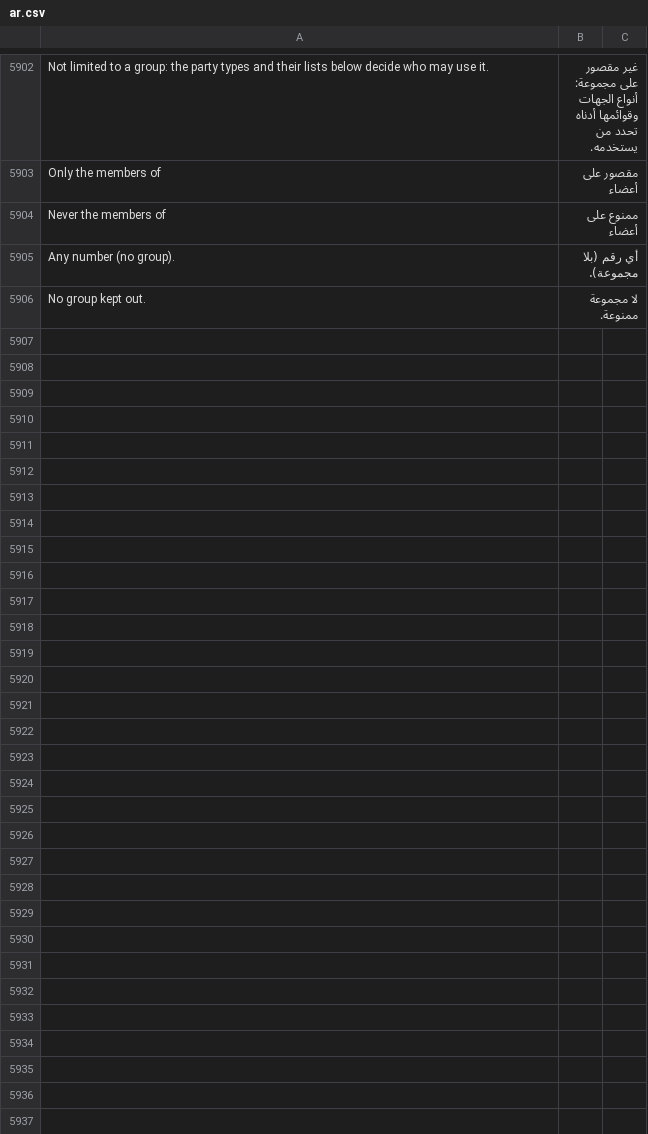
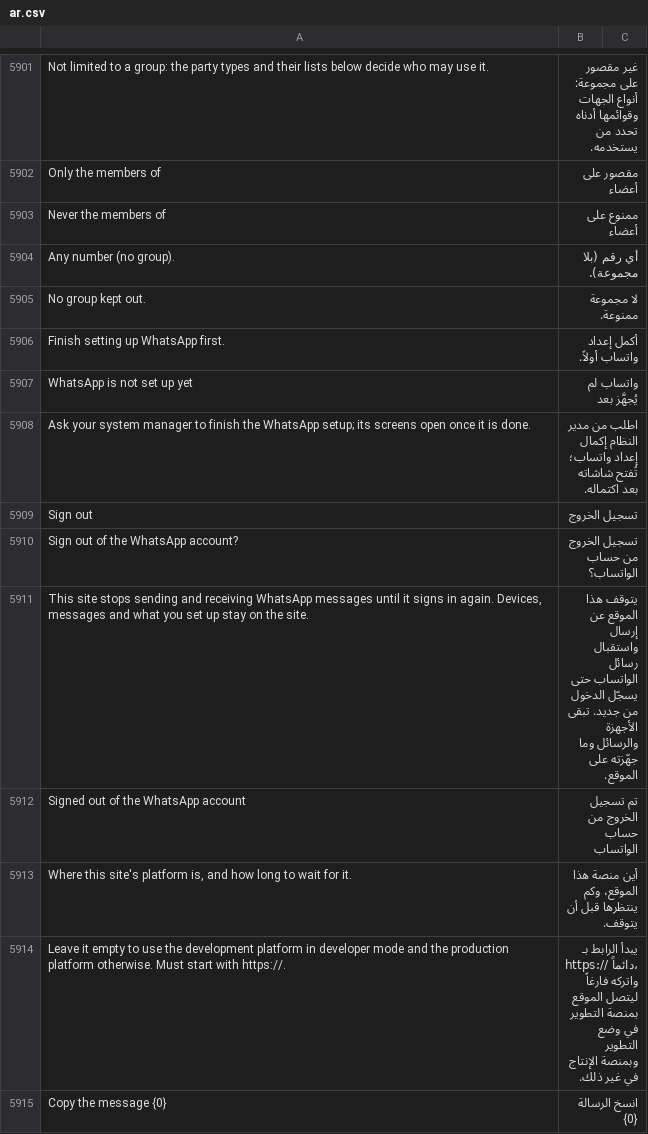
Before and after one commit to SANAD-Digital/whatsapp_next, a CSV file: whatsapp_next/translations/ar.csv, drawn as a sheet; only a part is shown, gaps mark what is left out; the diff covers the shown part only; the diff names each change by its address in the sheet, - before the commit and + after, or states it on an @@ line.

```diff
--- a/whatsapp_next/translations/ar.csv
+++ b/whatsapp_next/translations/ar.csv
+row 5906: Finish setting up WhatsApp first. | أكمل إعداد واتساب أولاً.
+row 5907: WhatsApp is not set up yet | واتساب لم يُجهَّز بعد
+row 5908: Ask your system manager to finish the WhatsApp setup; its screens open once it is done. | اطلب من مدير النظام إكمال إعداد واتساب؛ تُفتح شاشاته بعد اكتماله.
+row 5909: Sign out | تسجيل الخروج
+row 5910: Sign out of the WhatsApp account? | تسجيل الخروج من حساب الواتساب؟
+row 5911: This site stops sending and receiving WhatsApp messages until it signs in again. Devices, messages and what you set up stay on the site. | يتوقف هذا الموقع عن إرسال واستقبال رسائل الواتساب حتى يسجّل الدخول من جديد. تبقى الأجهزة والرسائل وما جهّزته على الموقع.
+row 5912: Signed out of the WhatsApp account | تم تسجيل الخروج من حساب الواتساب
+row 5913: Where this site's platform is, and how long to wait for it. | أين منصة هذا الموقع، وكم ينتظرها قبل أن يتوقف.
+row 5914: Leave it empty to use the development platform in developer mode and the production platform otherwise. Must start with https://. | يبدأ الرابط بـ https:// دائماً، واتركه فارغاً ليتصل الموقع بمنصة التطوير في وضع التطوير وبمنصة الإنتاج في غير ذلك.
+row 5915: Copy the message {0} | انسخ الرسالة {0}
```
Also changed, not shown: 47 added rows, 2 removed rows and 2 edited cells elsewhere in this file, 33 other files.
